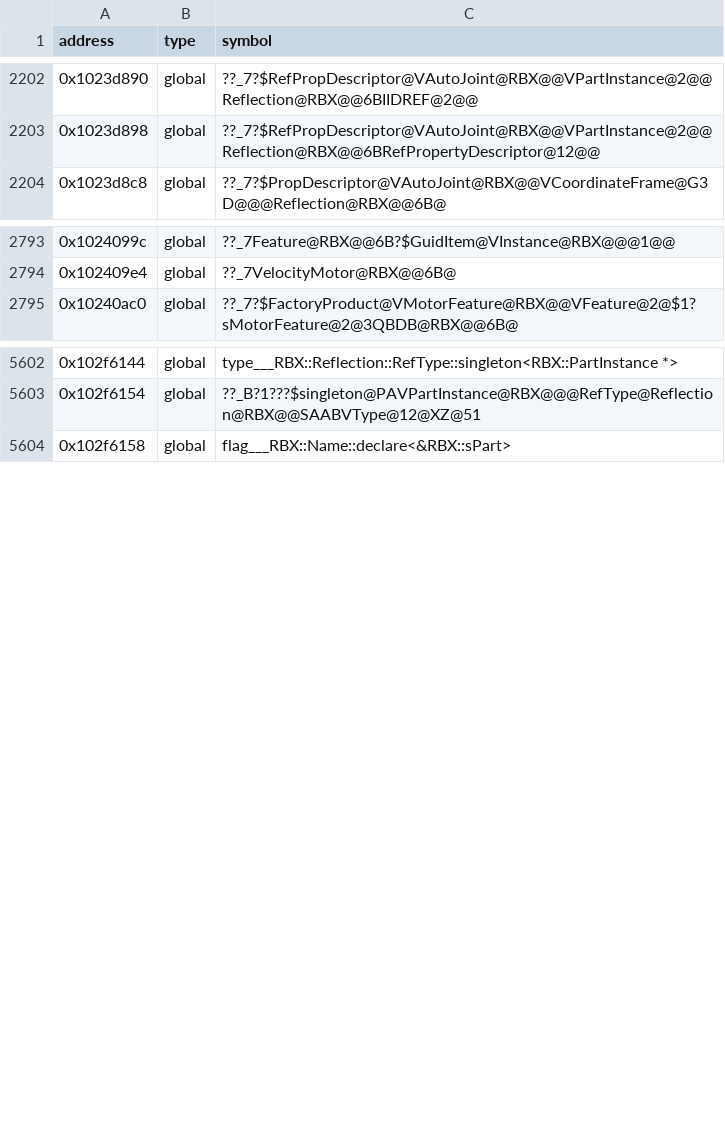
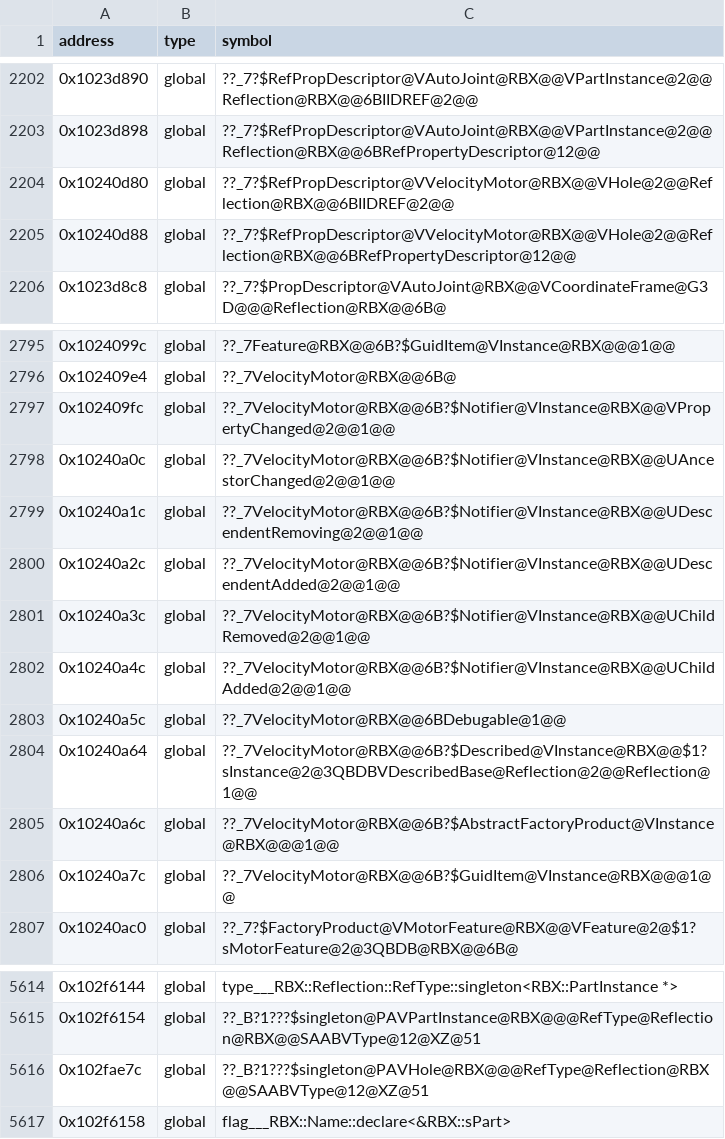
Before and after one commit to Asphaltian/OpenRBX, a CSV file: reccmp/webservice-globals.csv, drawn as a sheet; only a part is shown, gaps mark what is left out.

Commit message:
Write VelocityMotor's hole binding and joint wiring, and Feature's coordinate orientation

```diff
--- a/reccmp/webservice-globals.csv
+++ b/reccmp/webservice-globals.csv
@@ -2203,2 +2203,4 @@ address,type,symbol
 0x1023d898,global,??_7?$RefPropDescriptor@VAutoJoint@RBX@@VPartInstance@2@@Reflection@RBX@@6BRefPropertyDescriptor@12@@
+0x10240d80,global,??_7?$RefPropDescriptor@VVelocityMotor@RBX@@VHole@2@@Reflection@RBX@@6BIIDREF@2@@
+0x10240d88,global,??_7?$RefPropDescriptor@VVelocityMotor@RBX@@VHole@2@@Reflection@RBX@@6BRefPropertyDescriptor@12@@
 0x1023d8c8,global,??_7?$PropDescriptor@VAutoJoint@RBX@@VCoordinateFrame@G3D@@@Reflection@RBX@@6B@
@@ -2794,2 +2796,12 @@ address,type,symbol
 0x102409e4,global,??_7VelocityMotor@RBX@@6B@
+0x102409fc,global,??_7VelocityMotor@RBX@@6B?$Notifier@VInstance@RBX@@VPropertyChanged@2@@1@@
+0x10240a0c,global,??_7VelocityMotor@RBX@@6B?$Notifier@VInstance@RBX@@UAncestorChanged@2@@1@@
+0x10240a1c,global,??_7VelocityMotor@RBX@@6B?$Notifier@VInstance@RBX@@UDescendentRemoving@2@@1@@
+0x10240a2c,global,??_7VelocityMotor@RBX@@6B?$Notifier@VInstance@RBX@@UDescendentAdded@2@@1@@
+0x10240a3c,global,??_7VelocityMotor@RBX@@6B?$Notifier@VInstance@RBX@@UChildRemoved@2@@1@@
+0x10240a4c,global,??_7VelocityMotor@RBX@@6B?$Notifier@VInstance@RBX@@UChildAdded@2@@1@@
+0x10240a5c,global,??_7VelocityMotor@RBX@@6BDebugable@1@@
+0x10240a64,global,??_7VelocityMotor@RBX@@6B?$Described@VInstance@RBX@@$1?sInstance@2@3QBDBVDescribedBase@Reflection@2@@Reflection@1@@
+0x10240a6c,global,??_7VelocityMotor@RBX@@6B?$AbstractFactoryProduct@VInstance@RBX@@@1@@
+0x10240a7c,global,??_7VelocityMotor@RBX@@6B?$GuidItem@VInstance@RBX@@@1@@
 0x10240ac0,global,??_7?$FactoryProduct@VMotorFeature@RBX@@VFeature@2@$1?sMotorFeature@2@3QBDB@RBX@@6B@
@@ -5603,2 +5615,3 @@ address,type,symbol
 0x102f6154,global,??_B?1???$singleton@PAVPartInstance@RBX@@@RefType@Reflection@RBX@@SAABVType@12@XZ@51
+0x102fae7c,global,??_B?1???$singleton@PAVHole@RBX@@@RefType@Reflection@RBX@@SAABVType@12@XZ@51
 0x102f6158,global,flag___RBX::Name::declare<&RBX::sPart>
```
Also changed, not shown: reccmp/webservice-symbols.csv, reccmp/webservice-synthetic.csv, 6 other files.
